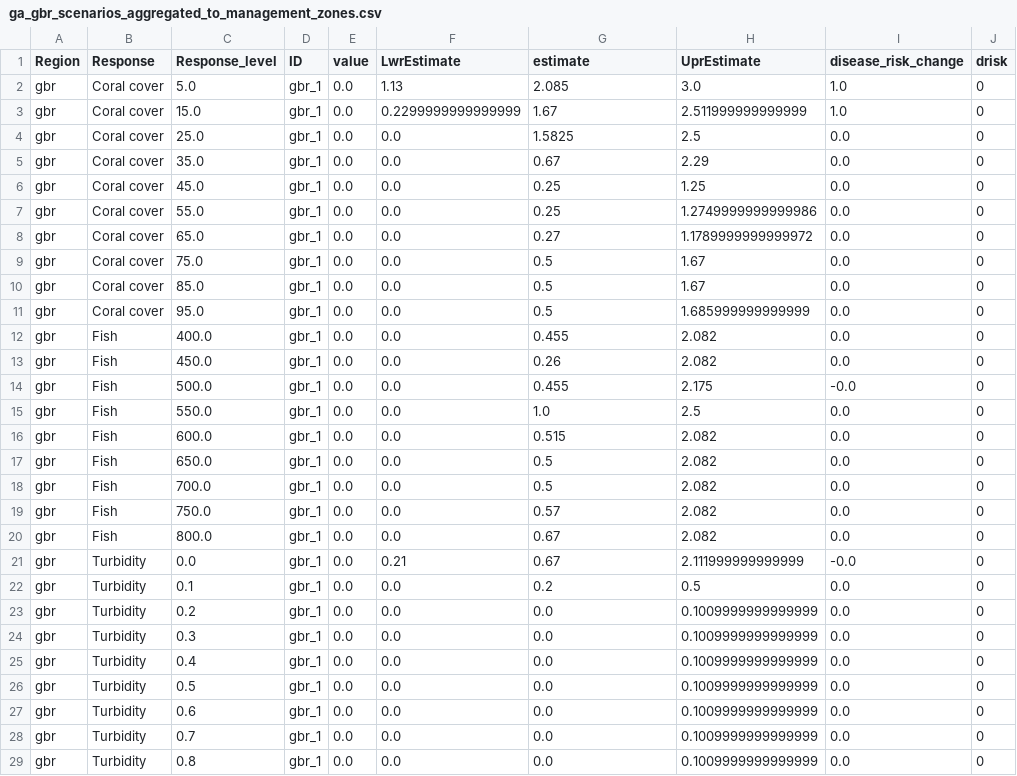
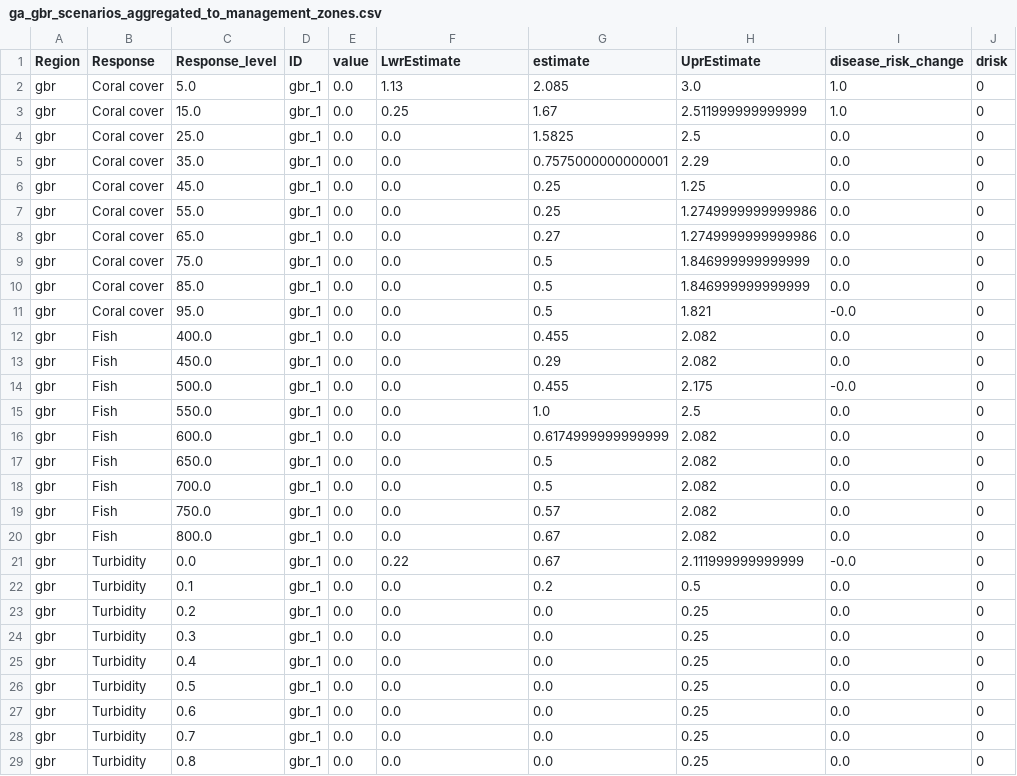
Before and after one commit to jms5151/uh-noaa-shiny-app, a CSV file: forec_shiny_app_data/Scenarios/ga_gbr_scenarios_aggregated_to_management_zones.csv, drawn as a sheet; only a part is shown; the diff covers the shown part only.

```diff
--- a/forec_shiny_app_data/Scenarios/ga_gbr_scenarios_aggregated_to_management_zones.csv
+++ b/forec_shiny_app_data/Scenarios/ga_gbr_scenarios_aggregated_to_management_zones.csv
@@ -2,16 +2,16 @@ Region,Response,Response_level,ID,value,LwrEstimate,estimate,UprEstimate,disease
 gbr,Coral cover,5.0,gbr_1,0.0,1.13,2.085,3.0,1.0,0
-gbr,Coral cover,15.0,gbr_1,0.0,0.2299999999999999,1.67,2.511999999999999,1.0,0
+gbr,Coral cover,15.0,gbr_1,0.0,0.25,1.67,2.511999999999999,1.0,0
 gbr,Coral cover,25.0,gbr_1,0.0,0.0,1.5825,2.5,0.0,0
-gbr,Coral cover,35.0,gbr_1,0.0,0.0,0.67,2.29,0.0,0
+gbr,Coral cover,35.0,gbr_1,0.0,0.0,0.7575000000000001,2.29,0.0,0
 gbr,Coral cover,45.0,gbr_1,0.0,0.0,0.25,1.25,0.0,0
 gbr,Coral cover,55.0,gbr_1,0.0,0.0,0.25,1.2749999999999986,0.0,0
-gbr,Coral cover,65.0,gbr_1,0.0,0.0,0.27,1.1789999999999972,0.0,0
-gbr,Coral cover,75.0,gbr_1,0.0,0.0,0.5,1.67,0.0,0
-gbr,Coral cover,85.0,gbr_1,0.0,0.0,0.5,1.67,0.0,0
-gbr,Coral cover,95.0,gbr_1,0.0,0.0,0.5,1.685999999999999,0.0,0
+gbr,Coral cover,65.0,gbr_1,0.0,0.0,0.27,1.2749999999999986,0.0,0
+gbr,Coral cover,75.0,gbr_1,0.0,0.0,0.5,1.846999999999999,0.0,0
+gbr,Coral cover,85.0,gbr_1,0.0,0.0,0.5,1.846999999999999,0.0,0
+gbr,Coral cover,95.0,gbr_1,0.0,0.0,0.5,1.821,-0.0,0
 gbr,Fish,400.0,gbr_1,0.0,0.0,0.455,2.082,0.0,0
-gbr,Fish,450.0,gbr_1,0.0,0.0,0.26,2.082,0.0,0
+gbr,Fish,450.0,gbr_1,0.0,0.0,0.29,2.082,0.0,0
 gbr,Fish,500.0,gbr_1,0.0,0.0,0.455,2.175,-0.0,0
 gbr,Fish,550.0,gbr_1,0.0,0.0,1.0,2.5,0.0,0
-gbr,Fish,600.0,gbr_1,0.0,0.0,0.515,2.082,0.0,0
+gbr,Fish,600.0,gbr_1,0.0,0.0,0.6174999999999999,2.082,0.0,0
 gbr,Fish,650.0,gbr_1,0.0,0.0,0.5,2.082,0.0,0
@@ -20,10 +20,10 @@ gbr,Fish,750.0,gbr_1,0.0,0.0,0.57,2.082,0.0,0
 gbr,Fish,800.0,gbr_1,0.0,0.0,0.67,2.082,0.0,0
-gbr,Turbidity,0.0,gbr_1,0.0,0.21,0.67,2.111999999999999,-0.0,0
+gbr,Turbidity,0.0,gbr_1,0.0,0.22,0.67,2.111999999999999,-0.0,0
 gbr,Turbidity,0.1,gbr_1,0.0,0.0,0.2,0.5,0.0,0
-gbr,Turbidity,0.2,gbr_1,0.0,0.0,0.0,0.1009999999999999,0.0,0
-gbr,Turbidity,0.3,gbr_1,0.0,0.0,0.0,0.1009999999999999,0.0,0
-gbr,Turbidity,0.4,gbr_1,0.0,0.0,0.0,0.1009999999999999,0.0,0
-gbr,Turbidity,0.5,gbr_1,0.0,0.0,0.0,0.1009999999999999,0.0,0
-gbr,Turbidity,0.6,gbr_1,0.0,0.0,0.0,0.1009999999999999,0.0,0
-gbr,Turbidity,0.7,gbr_1,0.0,0.0,0.0,0.1009999999999999,0.0,0
-gbr,Turbidity,0.8,gbr_1,0.0,0.0,0.0,0.1009999999999999,0.0,0
+gbr,Turbidity,0.2,gbr_1,0.0,0.0,0.0,0.25,0.0,0
+gbr,Turbidity,0.3,gbr_1,0.0,0.0,0.0,0.25,0.0,0
+gbr,Turbidity,0.4,gbr_1,0.0,0.0,0.0,0.25,0.0,0
+gbr,Turbidity,0.5,gbr_1,0.0,0.0,0.0,0.25,0.0,0
+gbr,Turbidity,0.6,gbr_1,0.0,0.0,0.0,0.25,0.0,0
+gbr,Turbidity,0.7,gbr_1,0.0,0.0,0.0,0.25,0.0,0
+gbr,Turbidity,0.8,gbr_1,0.0,0.0,0.0,0.25,0.0,0
```
Also changed, not shown: 60 edited cells elsewhere in this file, forec_shiny_app_data/Forecasts/ga_gbr_nowcast_aggregated_to_gbrmpa_park_zones.csv, forec_shiny_app_data/Forecasts/ga_nowcast_aggregated_to_management_zones.csv, 39 other files.
